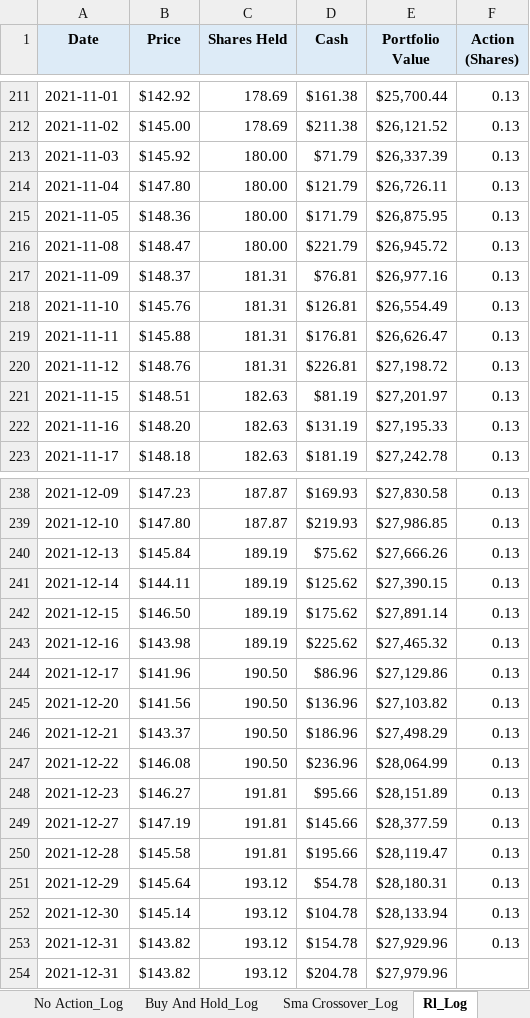
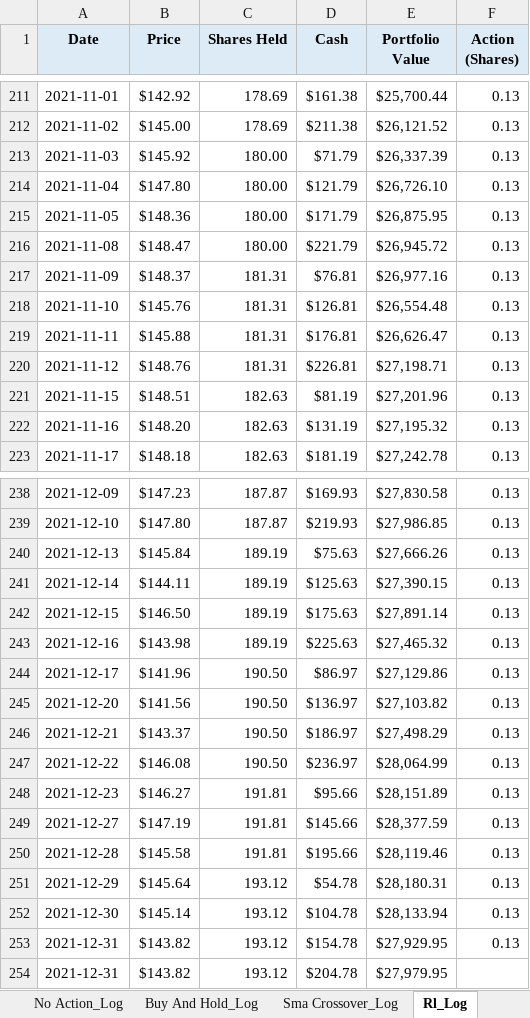
Before and after one commit to dabslee/Trading, an Excel workbook: reports/policy_comparison_report.xlsx, sheet Rl_Log, drawn as a sheet; only a part is shown, gaps mark what is left out; values as stored, in another font and other column widths than the file's, no borders; the diff covers the shown part only; the diff names each change by its address in the sheet, - before the commit and + after, or states it on an @@ line.

```diff
--- a/reports/policy_comparison_report.xlsx (sheet Rl_Log)
+++ b/reports/policy_comparison_report.xlsx (sheet Rl_Log)
-E214 (Portfolio Value): $26,726.11
+E214 (Portfolio Value): $26,726.10
-E218 (Portfolio Value): $26,554.49
+E218 (Portfolio Value): $26,554.48
-E220 (Portfolio Value): $27,198.72
+E220 (Portfolio Value): $27,198.71
-E221 (Portfolio Value): $27,201.97
+E221 (Portfolio Value): $27,201.96
-E222 (Portfolio Value): $27,195.33
+E222 (Portfolio Value): $27,195.32
-D240 (Cash): $75.62
+D240 (Cash): $75.63
-D241 (Cash): $125.62
+D241 (Cash): $125.63
-D242 (Cash): $175.62
+D242 (Cash): $175.63
-D243 (Cash): $225.62
+D243 (Cash): $225.63
-D244 (Cash): $86.96
+D244 (Cash): $86.97
-D245 (Cash): $136.96
+D245 (Cash): $136.97
-D246 (Cash): $186.96
+D246 (Cash): $186.97
-D247 (Cash): $236.96
+D247 (Cash): $236.97
-E250 (Portfolio Value): $28,119.47
+E250 (Portfolio Value): $28,119.46
-E253 (Portfolio Value): $27,929.96
+E253 (Portfolio Value): $27,929.95
-E254 (Portfolio Value): $27,979.96
+E254 (Portfolio Value): $27,979.95
```
Also changed, not shown: 13 edited cells elsewhere in this sheet, sheet Buy And Hold_Log, sheet Sma Crossover_Log, sheet Summary, 3 other files.
